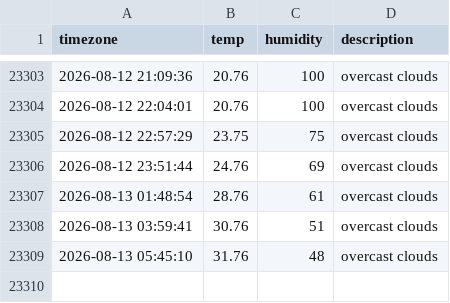
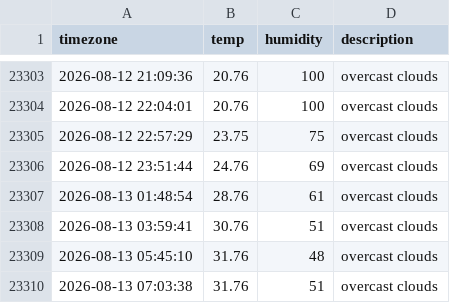
Before and after one commit to woohyukleee/seoul_weather, a CSV file: seoul_weather.csv, drawn as a sheet; only a part is shown, gaps mark what is left out; the diff names each change by its address in the sheet, - before the commit and + after, or states it on an @@ line.

```diff
--- a/seoul_weather.csv
+++ b/seoul_weather.csv
+row 23310: 2026-08-13 07:03:38 | 31.76 | 51 | overcast clouds
```
